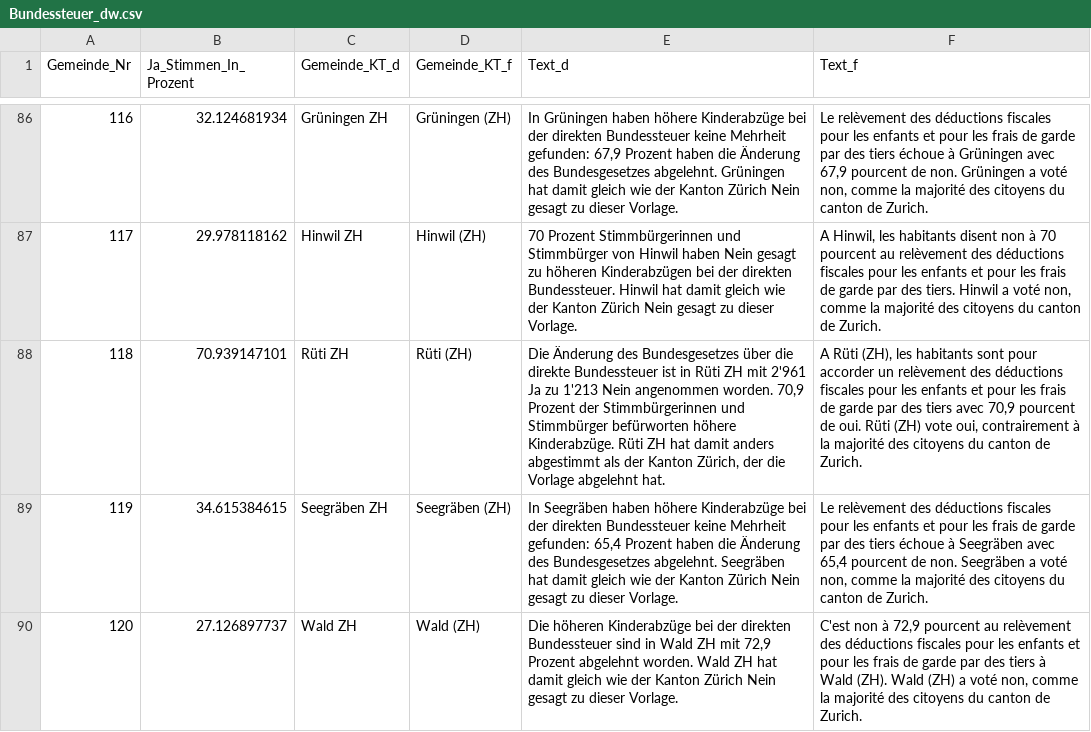
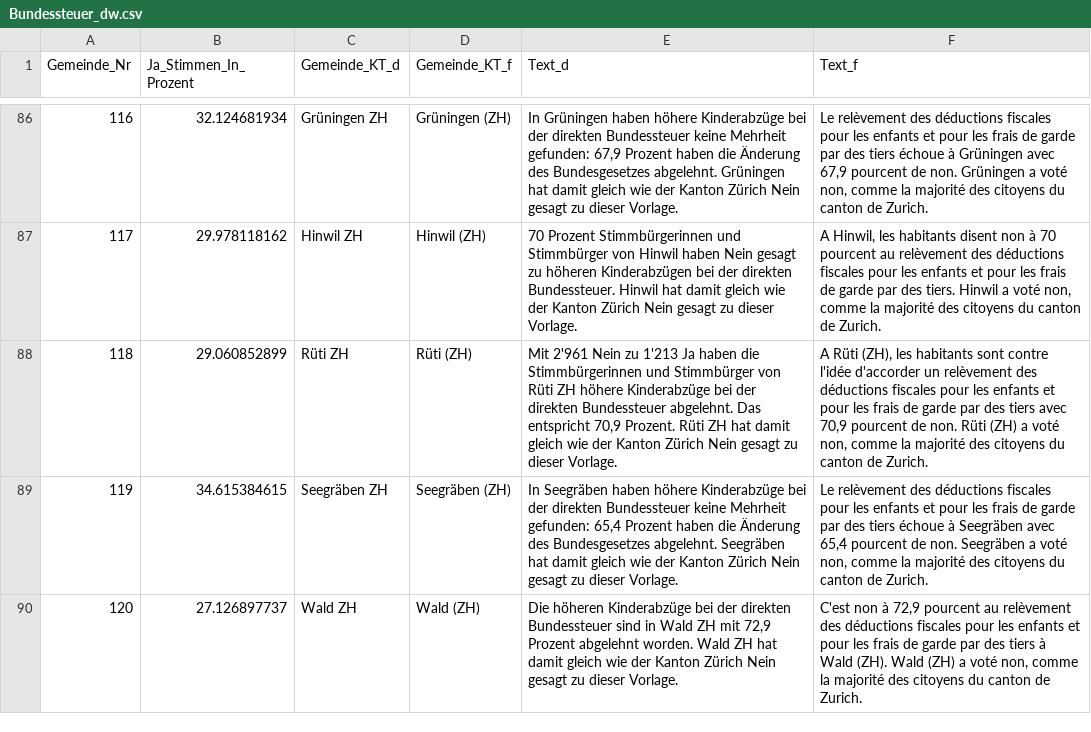
Before and after one commit to awp-finanznachrichten/lena, a CSV file: Output/Bundessteuer_dw.csv, drawn as a sheet; only a part is shown, gaps mark what is left out; the diff covers the shown part only.

```diff
--- a/Output/Bundessteuer_dw.csv
+++ b/Output/Bundessteuer_dw.csv
@@ -87,3 +87,3 @@
 117,29.978118162,"Hinwil ZH","Hinwil (ZH)","70 Prozent Stimmbürgerinnen und Stimmbürger von Hinwil haben Nein gesagt zu höheren Kinderabzügen bei der direkten Bundessteuer. Hinwil hat damit gleich wie der Kanton Zürich Nein gesagt zu dieser Vorlage.","A Hinwil, les habitants disent non à 70 pourcent au relèvement des déductions fiscales pour les enfants et pour les frais de garde par des tiers. Hinwil a voté non, comme la majorité des citoyens du canton de Zurich."
-118,70.939147101,"Rüti ZH","Rüti (ZH)","Die Änderung des Bundesgesetzes über die direkte Bundessteuer ist in Rüti ZH mit 2'961 Ja zu 1'213 Nein angenommen worden. 70,9 Prozent der Stimmbürgerinnen und Stimmbürger befürworten höhere Kinderabzüge. Rüti ZH hat damit anders abgestimmt als der Kanton Zürich, der die Vorlage abgelehnt hat.","A Rüti (ZH), les habitants sont pour accorder un relèvement des déductions fiscales pour les enfants et pour les frais de garde par des tiers avec 70,9 pourcent de oui. Rüti (ZH) vote oui, contrairement à la majorité des citoyens du canton de Zurich."
+118,29.060852899,"Rüti ZH","Rüti (ZH)","Mit 2'961 Nein zu 1'213 Ja haben die Stimmbürgerinnen und Stimmbürger von Rüti ZH höhere Kinderabzüge bei der direkten Bundessteuer abgelehnt. Das entspricht 70,9 Prozent. Rüti ZH hat damit gleich wie der Kanton Zürich Nein gesagt zu dieser Vorlage.","A Rüti (ZH), les habitants sont contre l'idée d'accorder un relèvement des déductions fiscales pour les enfants et pour les frais de garde par des tiers avec 70,9 pourcent de non. Rüti (ZH) a voté non, comme la majorité des citoyens du canton de Zurich."
 119,34.615384615,"Seegräben ZH","Seegräben (ZH)","In Seegräben haben höhere Kinderabzüge bei der direkten Bundessteuer keine Mehrheit gefunden: 65,4 Prozent haben die Änderung des Bundesgesetzes abgelehnt. Seegräben hat damit gleich wie der Kanton Zürich Nein gesagt zu dieser Vorlage.","Le relèvement des déductions fiscales pour les enfants et pour les frais de garde par des tiers échoue à Seegräben avec 65,4 pourcent de non. Seegräben a voté non, comme la majorité des citoyens du canton de Zurich."
```
Also changed, not shown: 10 edited cells elsewhere in this file, Output/Erwerbsersatz_dw.csv, Output/Jagdgesetz_dw.csv, 2 other files.
